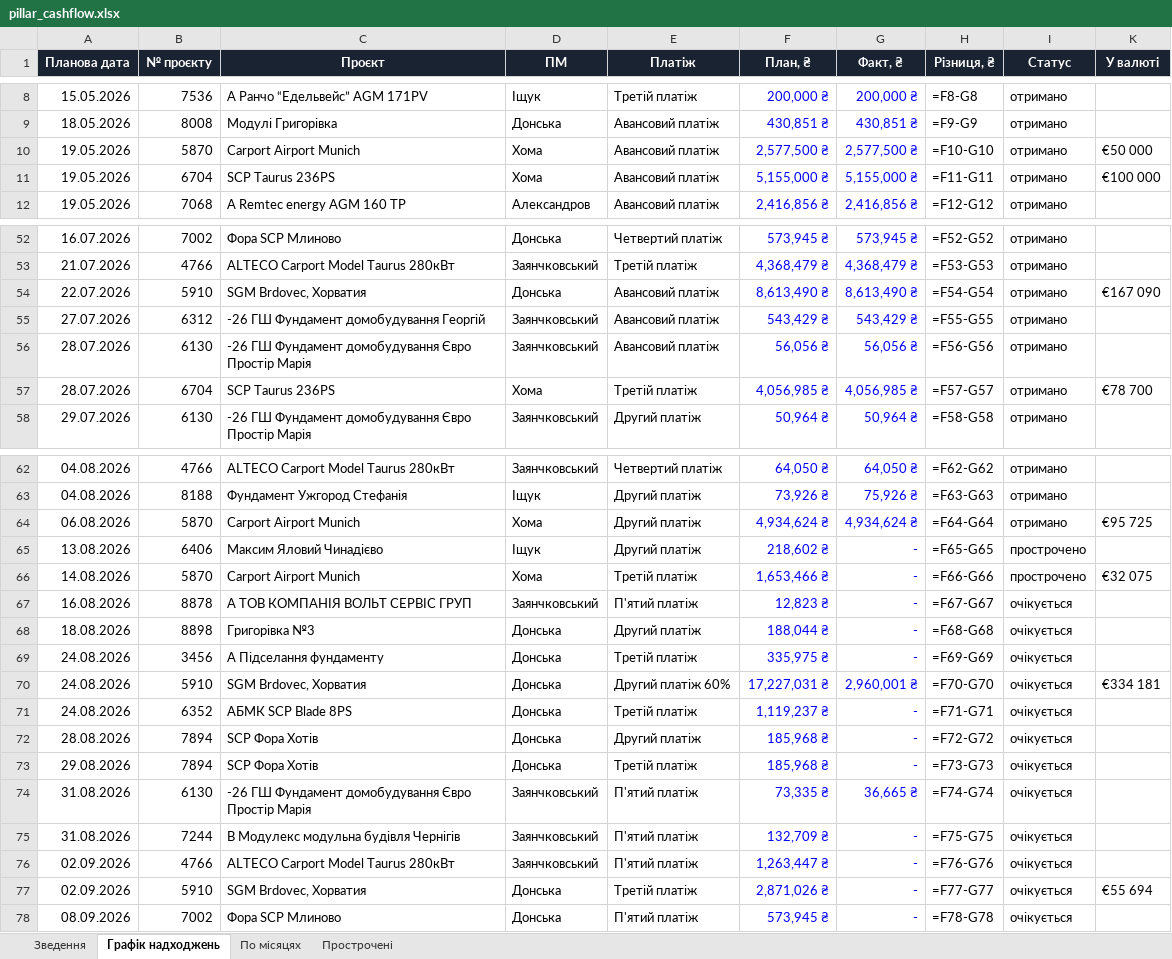
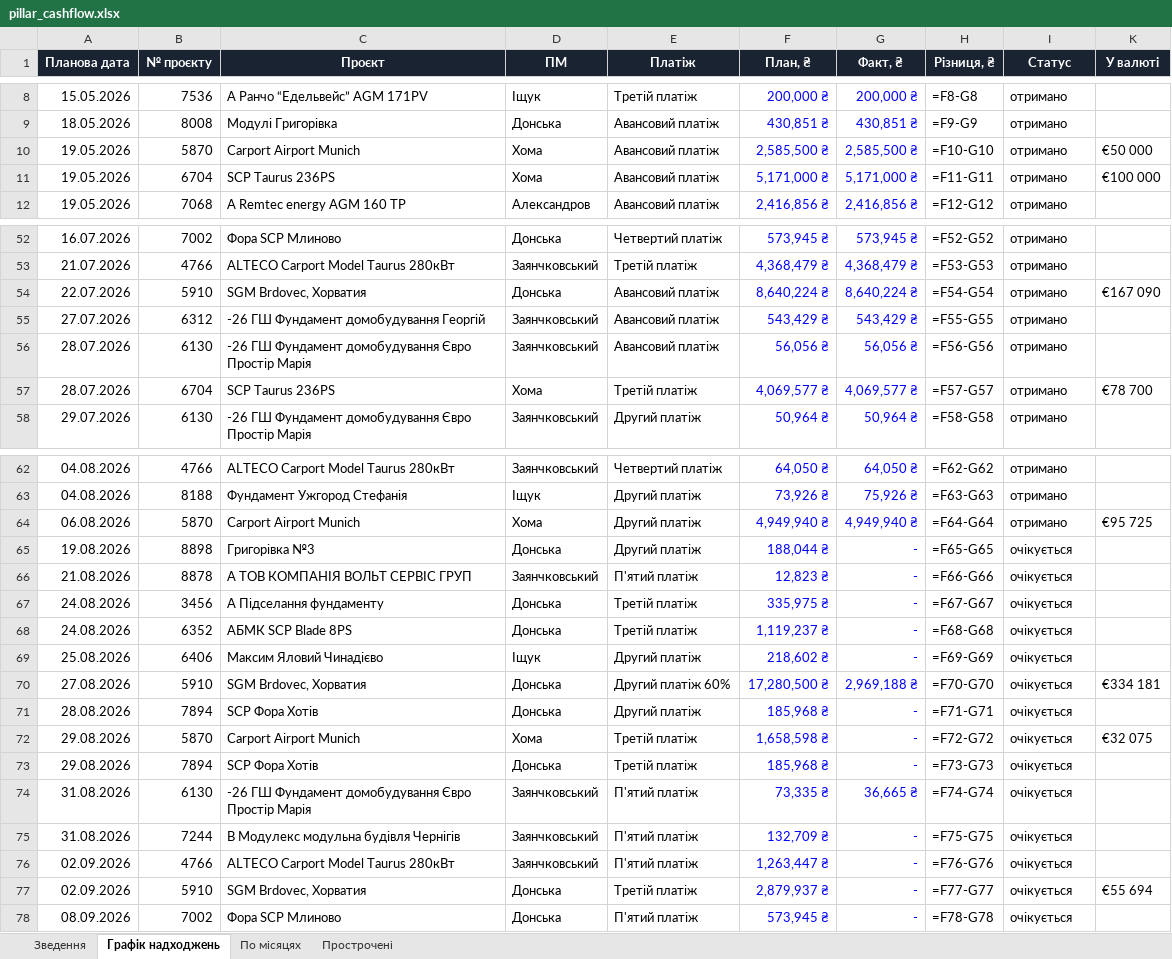
Before and after one commit to aleksandrkhoma-coder/pillar, an Excel workbook: pillar_cashflow.xlsx, sheet Графік надходжень, drawn as a sheet; only a part is shown, gaps mark what is left out; values as stored, in another font and other column widths than the file's, no borders; formulas without a stored value are shown as written; removed rows and columns are numbered as before the commit, all else as after; the diff covers the shown part only; the diff names each change by its address in the sheet, - before the commit and + after, or states it on an @@ line.

Commit message:
Daily update 17.08.2026 part 1/2 (main: portfolio+PM+cashflow+funnel+kv+lessons+hub, NBU 51.71/44.71)

```diff
--- a/pillar_cashflow.xlsx (sheet Графік надходжень)
+++ b/pillar_cashflow.xlsx (sheet Графік надходжень)
-F10 (План, ₴): 2,577,500 ₴
+F10 (План, ₴): 2,585,500 ₴
-G10 (Факт, ₴): 2,577,500 ₴
+G10 (Факт, ₴): 2,585,500 ₴
-F11 (План, ₴): 5,155,000 ₴
+F11 (План, ₴): 5,171,000 ₴
-G11 (Факт, ₴): 5,155,000 ₴
+G11 (Факт, ₴): 5,171,000 ₴
-F54 (План, ₴): 8,613,490 ₴
+F54 (План, ₴): 8,640,224 ₴
-G54 (Факт, ₴): 8,613,490 ₴
+G54 (Факт, ₴): 8,640,224 ₴
-F57 (План, ₴): 4,056,985 ₴
+F57 (План, ₴): 4,069,577 ₴
-G57 (Факт, ₴): 4,056,985 ₴
+G57 (Факт, ₴): 4,069,577 ₴
-F64 (План, ₴): 4,934,624 ₴
+F64 (План, ₴): 4,949,940 ₴
-G64 (Факт, ₴): 4,934,624 ₴
+G64 (Факт, ₴): 4,949,940 ₴
-row 65: 13.08.2026 | 6406 | Максим Яловий Чинадієво | Іщук | Другий платіж | 218,602 ₴ | - | =F65-G65 | прострочено
-row 66: 14.08.2026 | 5870 | Carport Airport Munich | Хома | Третій платіж | 1,653,466 ₴ | - | =F66-G66 | прострочено | €32 075
-row 67: 16.08.2026 | 8878 | А ТОВ КОМПАНІЯ ВОЛЬТ СЕРВІС ГРУП | Заянчковський | П'ятий платіж | 12,823 ₴ | - | =F67-G67 | очікується
-A65 (Планова дата): 18.08.2026
+A65 (Планова дата): 19.08.2026
-H65 (Різниця, ₴): =F68-G68
+H65 (Різниця, ₴): =F65-G65
+row 66: 21.08.2026 | 8878 | А ТОВ КОМПАНІЯ ВОЛЬТ СЕРВІС ГРУП | Заянчковський | П'ятий платіж | 12,823 ₴ | - | =F66-G66 | очікується
-H67 (Різниця, ₴): =F69-G69
+H67 (Різниця, ₴): =F67-G67
-row 70: 24.08.2026 | 5910 | SGM Brdovec, Хорватия | Донська | Другий платіж 60% | 17,227,031 ₴ | 2,960,001 ₴ | =F70-G70 | очікується | €334 181
-H68 (Різниця, ₴): =F71-G71
+H68 (Різниця, ₴): =F68-G68
+row 69: 25.08.2026 | 6406 | Максим Яловий Чинадієво | Іщук | Другий платіж | 218,602 ₴ | - | =F69-G69 | очікується
+row 70: 27.08.2026 | 5910 | SGM Brdovec, Хорватия | Донська | Другий платіж 60% | 17,280,500 ₴ | 2,969,188 ₴ | =F70-G70 | очікується | €334 181
-H71 (Різниця, ₴): =F72-G72
+H71 (Різниця, ₴): =F71-G71
+row 72: 29.08.2026 | 5870 | Carport Airport Munich | Хома | Третій платіж | 1,658,598 ₴ | - | =F72-G72 | очікується | €32 075
-F77 (План, ₴): 2,871,026 ₴
+F77 (План, ₴): 2,879,937 ₴
```
Also changed, not shown: 4 edited cells elsewhere in this sheet, sheet Прострочені, sheet Зведення, 12 other files.
